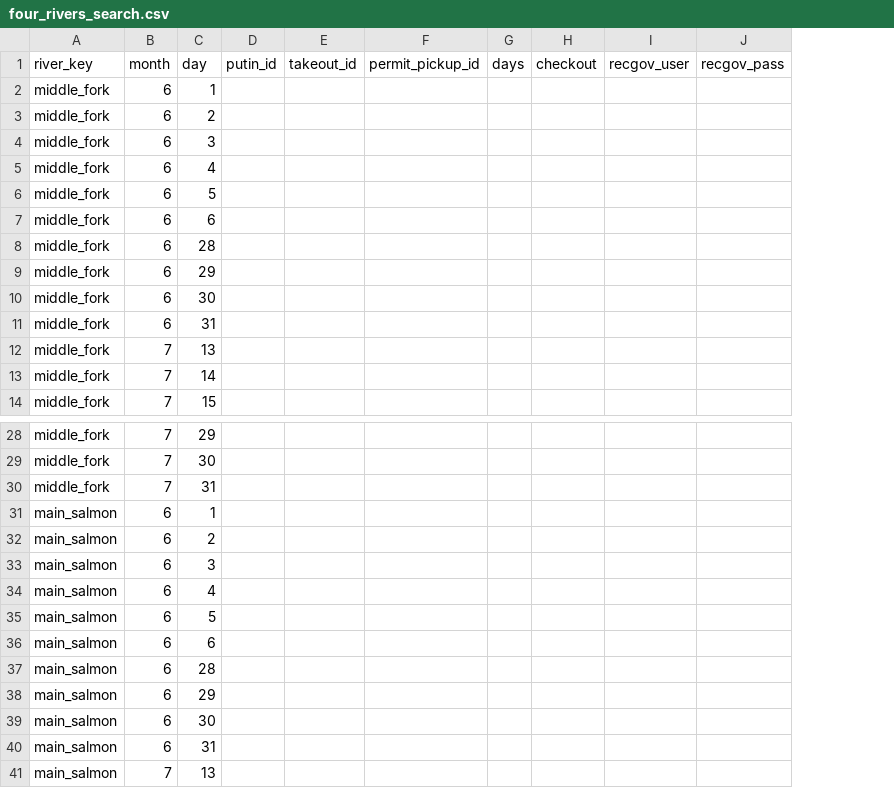
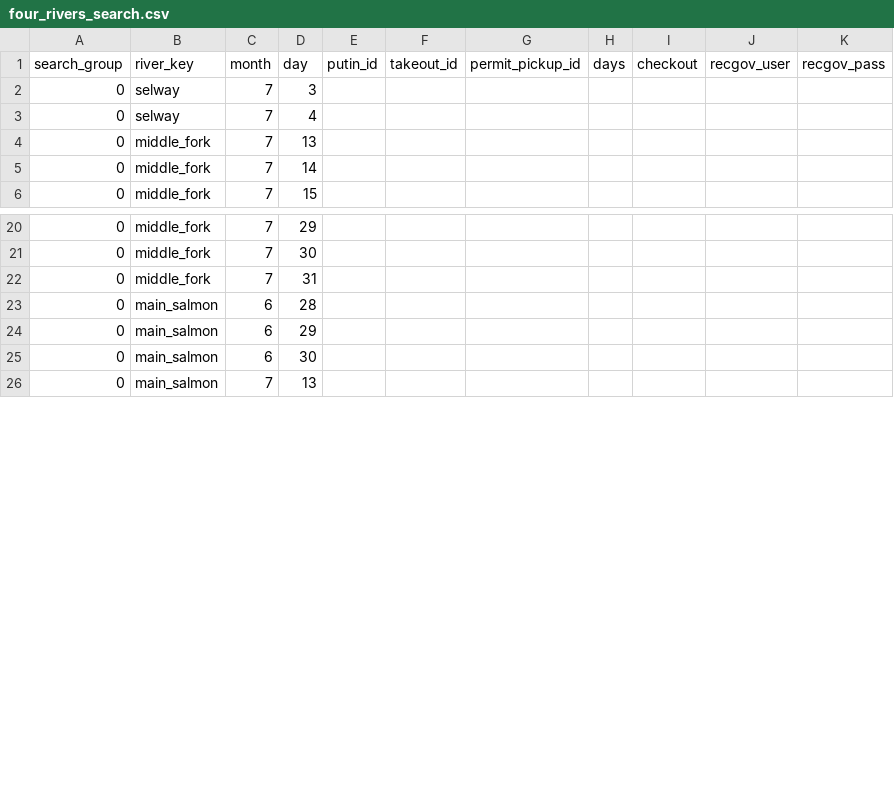
Before and after one commit to knu2xs/rec-gov-automate, a CSV file: data/external/four_rivers_search.csv, drawn as a sheet; only a part is shown, gaps mark what is left out; removed rows and columns are numbered as before the commit, all else as after; the diff covers the shown part only; the diff names each change by its address in the sheet, - before the commit and + after, or states it on an @@ line.

```diff
--- a/data/external/four_rivers_search.csv
+++ b/data/external/four_rivers_search.csv
+column A (search_group), rows 4-6: all 0; rows 20-26: all 0
-row 2: middle_fork | 6 | 1
-row 3: middle_fork | 6 | 2
-row 4: middle_fork | 6 | 3
-row 5: middle_fork | 6 | 4
-row 6: middle_fork | 6 | 5
-row 7: middle_fork | 6 | 6
-row 8: middle_fork | 6 | 28
-row 9: middle_fork | 6 | 29
-row 10: middle_fork | 6 | 30
-row 11: middle_fork | 6 | 31
+row 2: 0 | selway | 7 | 3
+row 3: 0 | selway | 7 | 4
-row 31: main_salmon | 6 | 1
-row 32: main_salmon | 6 | 2
-row 33: main_salmon | 6 | 3
-row 34: main_salmon | 6 | 4
-row 35: main_salmon | 6 | 5
-row 36: main_salmon | 6 | 6
-row 40: main_salmon | 6 | 31
```
Also changed, not shown: 22 added rows elsewhere in this file, 9 other files.
